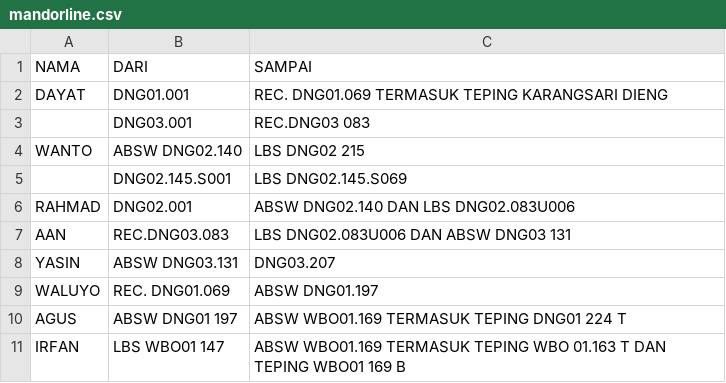
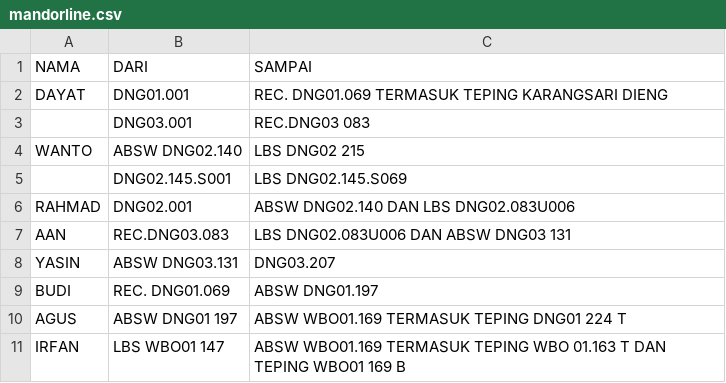
Before and after one commit to zaidhidayat/web, a CSV file: assets/mandorline.csv, drawn as a sheet.

Commit message:
Update mandorline.csv

```diff
--- a/assets/mandorline.csv
+++ b/assets/mandorline.csv
@@ -8,3 +8,3 @@ AAN,REC.DNG03.083,LBS DNG02.083U006 DAN ABSW DNG03 131
 YASIN,ABSW DNG03.131,DNG03.207
-WALUYO,REC. DNG01.069,ABSW DNG01.197
+BUDI,REC. DNG01.069,ABSW DNG01.197
 AGUS,ABSW DNG01 197,ABSW WBO01.169 TERMASUK TEPING DNG01 224 T
```
